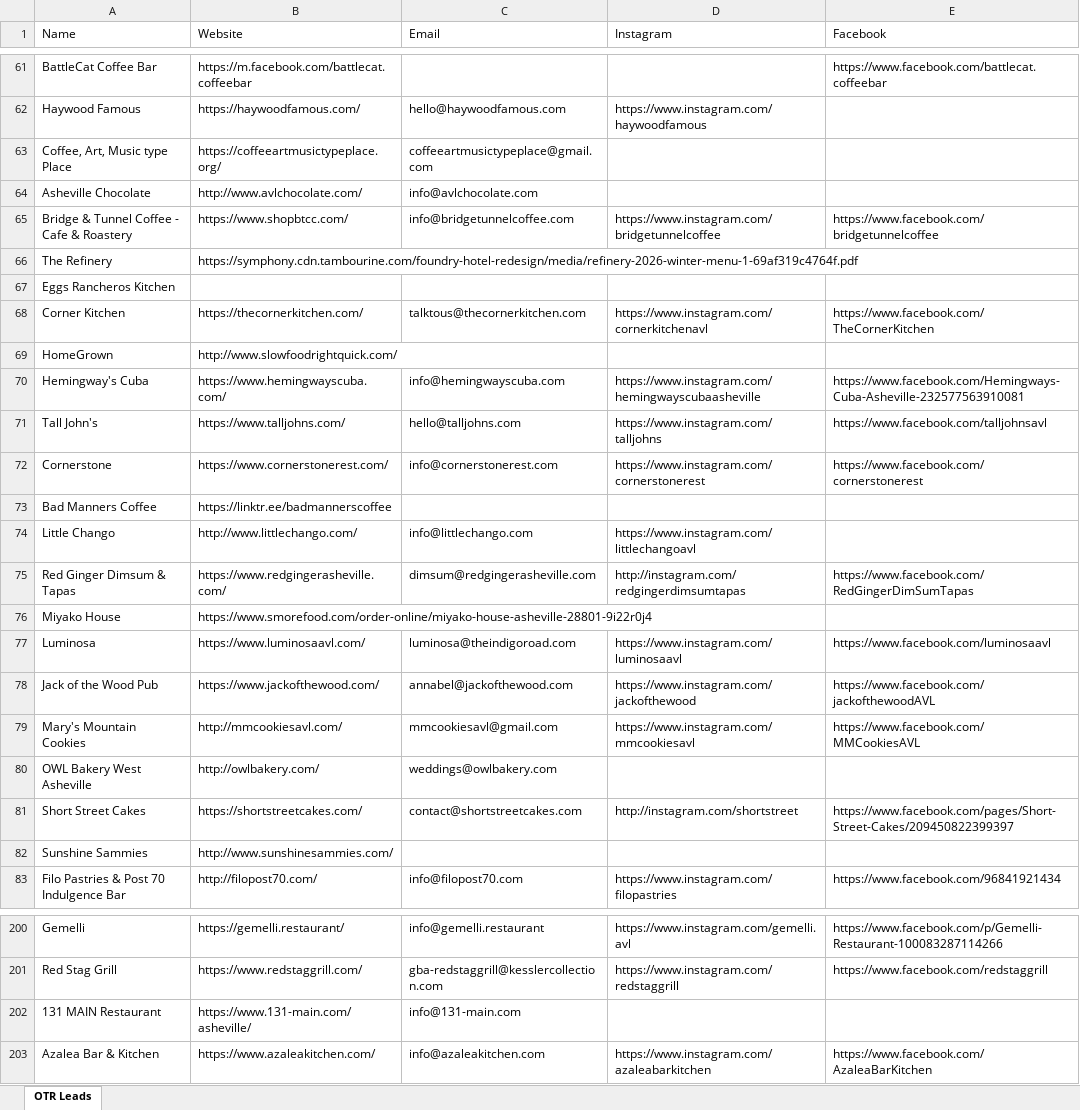
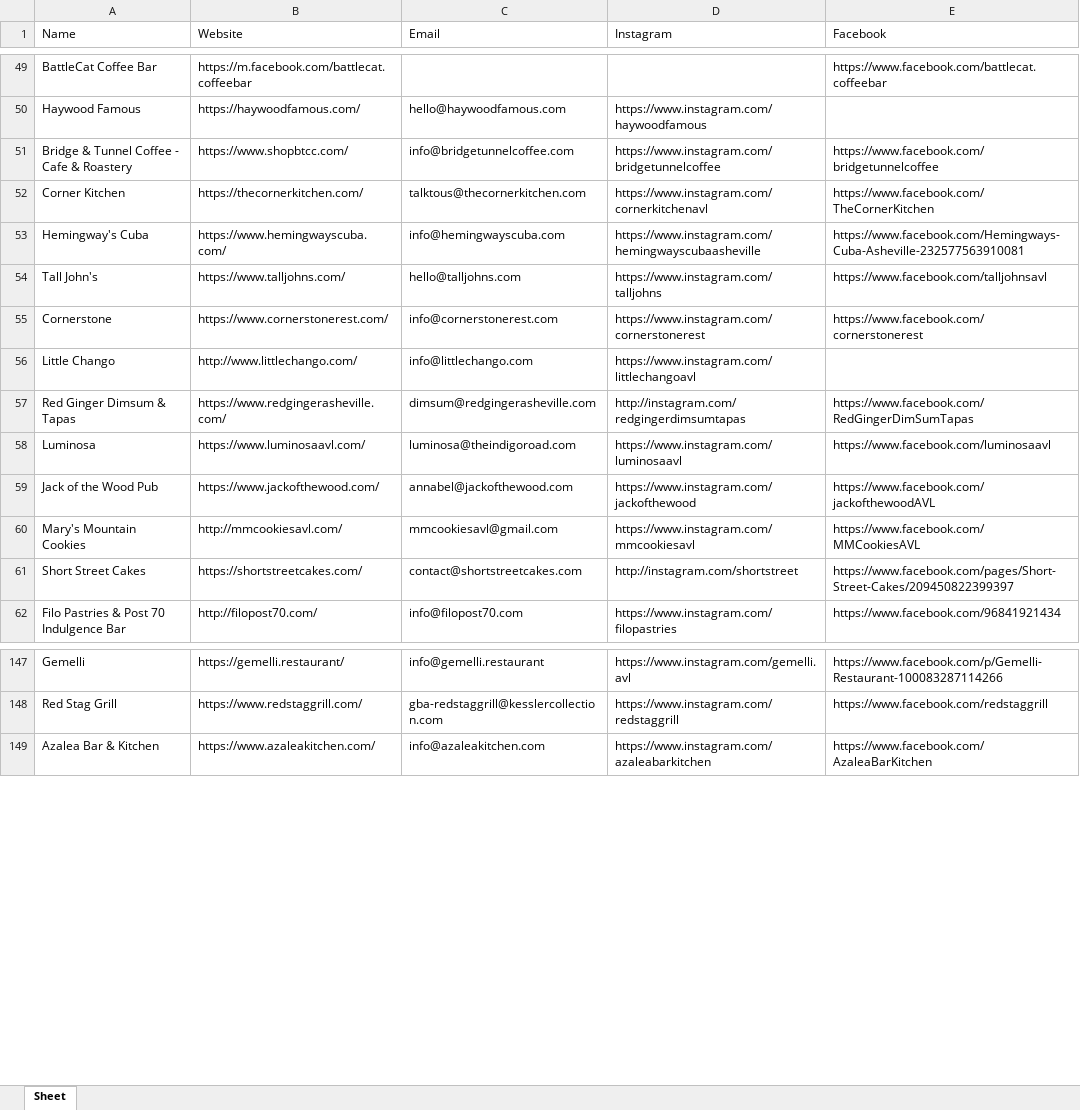
Before and after one commit to Yong0225/space-shooter, an Excel workbook: Asheville leads.xlsx, sheet Sheet, drawn as a sheet; only a part is shown, gaps mark what is left out; values as stored, in another font and other column widths than the file's, no cell formats; the diff covers the shown part only; the diff names each change by its address in the sheet, - before the commit and + after, or states it on an @@ line.

Commit message:
chore: filter Asheville leads (remove no-social rows) and add clickable hyperlinks

```diff
--- a/Asheville leads.xlsx (sheet Sheet)
+++ b/Asheville leads.xlsx (sheet Sheet)
-sheet tab: OTR Leads
+sheet tab: Sheet
-row 63: Coffee, Art, Music type Place | https://coffeeartmusictypeplace.org/ | coffeeartmusictypeplace@gmail.com
-row 64: Asheville Chocolate | http://www.avlchocolate.com/ | info@avlchocolate.com
-row 66: The Refinery | https://symphony.cdn.tambourine.com/foundry-hotel-redesign/media/refinery-2026-winter-menu-1-69af319c4764f.pdf
-row 67: Eggs Rancheros Kitchen
-row 69: HomeGrown | http://www.slowfoodrightquick.com/
-row 73: Bad Manners Coffee | https://linktr.ee/badmannerscoffee
-row 76: Miyako House | https://www.smorefood.com/order-online/miyako-house-asheville-28801-9i22r0j4
-row 80: OWL Bakery West Asheville | http://owlbakery.com/ | weddings@owlbakery.com
-row 82: Sunshine Sammies | http://www.sunshinesammies.com/
-row 202: 131 MAIN Restaurant | https://www.131-main.com/asheville/ | info@131-main.com
```
Also changed, not shown: 85 removed rows elsewhere in this sheet, cell formats.
